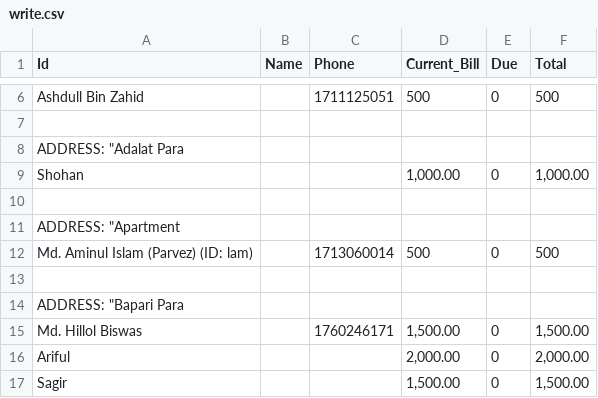
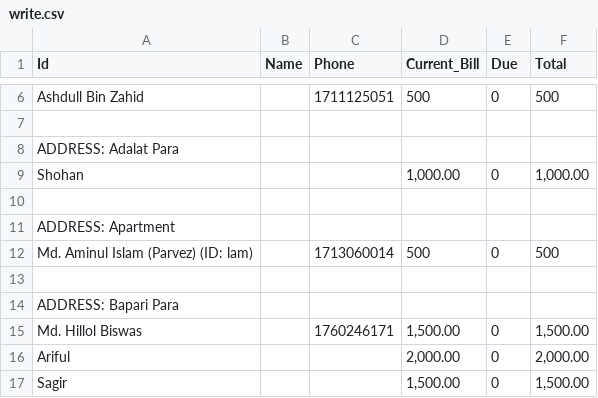
Before and after one commit to abrarShariar/Excel_Cpp, a CSV file: write.csv, drawn as a sheet; only a part is shown, gaps mark what is left out; the diff covers the shown part only.

```diff
--- a/write.csv
+++ b/write.csv
@@ -7,9 +7,9 @@ Ashdull Bin Zahid, ,1711125051,500,0,500
 ,,,,,
-"ADDRESS: ""Adalat Para",,,,,
+ADDRESS: Adalat Para,,,,,
 Shohan , ,,"1,000.00",0,"1,000.00"
 ,,,,,
-"ADDRESS: ""Apartment",,,,,
+ADDRESS: Apartment,,,,,
 Md. Aminul Islam (Parvez) (ID: lam), ,1713060014,500,0,500
 ,,,,,
-"ADDRESS: ""Bapari Para",,,,,
+ADDRESS: Bapari Para,,,,,
 Md. Hillol Biswas, ,1760246171,"1,500.00",0,"1,500.00"
```
Also changed, not shown: 17 edited cells elsewhere in this file, 3 other files.
